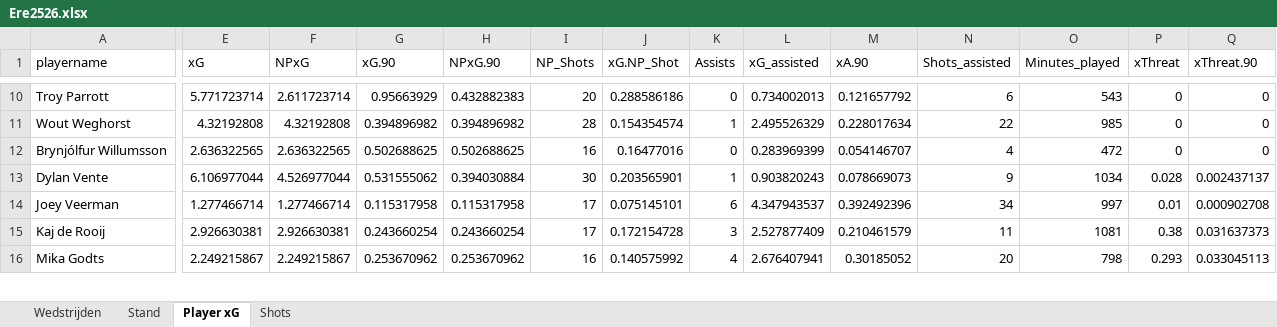
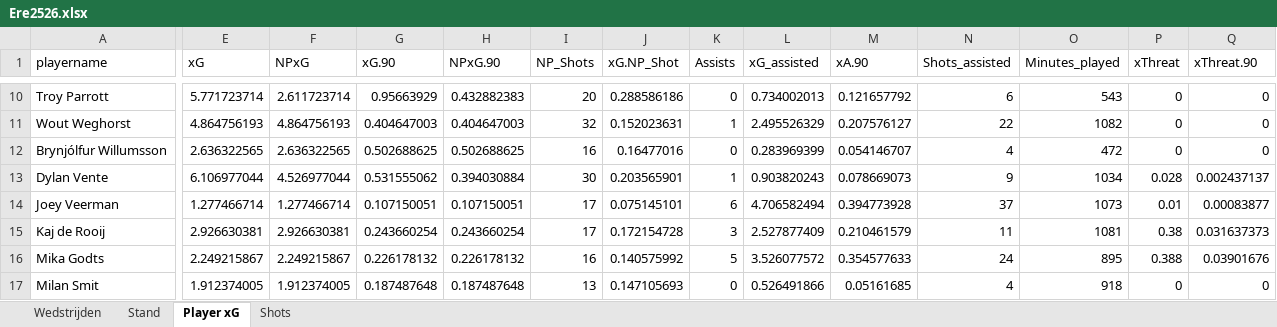
Before and after one commit to RobinKoetsier/plotrepo, an Excel workbook: data/Ere2526.xlsx, sheet Player xG, drawn as a sheet; only a part is shown, gaps mark what is left out; values as stored, in another font and other column widths than the file's, no borders; rows hold the shown columns only; the diff covers the shown part only; the diff names each change by its address in the sheet, - before the commit and + after, or states it on an @@ line.

```diff
--- a/data/Ere2526.xlsx (sheet Player xG)
+++ b/data/Ere2526.xlsx (sheet Player xG)
-E11 (xG): 4.32192808
+E11 (xG): 4.864756193
-F11 (NPxG): 4.32192808
+F11 (NPxG): 4.864756193
-G11 (xG.90): 0.394896982
+G11 (xG.90): 0.404647003
-H11 (NPxG.90): 0.394896982
+H11 (NPxG.90): 0.404647003
-I11 (NP_Shots): 28
+I11 (NP_Shots): 32
-J11 (xG.NP_Shot): 0.154354574
+J11 (xG.NP_Shot): 0.152023631
-M11 (xA.90): 0.228017634
+M11 (xA.90): 0.207576127
-O11 (Minutes_played): 985
+O11 (Minutes_played): 1082
-G14 (xG.90): 0.115317958
+G14 (xG.90): 0.107150051
-H14 (NPxG.90): 0.115317958
+H14 (NPxG.90): 0.107150051
-L14 (xG_assisted): 4.347943537
+L14 (xG_assisted): 4.706582494
-M14 (xA.90): 0.392492396
+M14 (xA.90): 0.394773928
-N14 (Shots_assisted): 34
+N14 (Shots_assisted): 37
-O14 (Minutes_played): 997
+O14 (Minutes_played): 1073
-Q14 (xThreat.90): 0.000902708
+Q14 (xThreat.90): 0.00083877
-G16 (xG.90): 0.253670962
+G16 (xG.90): 0.226178132
-H16 (NPxG.90): 0.253670962
+H16 (NPxG.90): 0.226178132
-K16 (Assists): 4
+K16 (Assists): 5
-L16 (xG_assisted): 2.676407941
+L16 (xG_assisted): 3.526077572
-M16 (xA.90): 0.30185052
+M16 (xA.90): 0.354577633
-N16 (Shots_assisted): 20
+N16 (Shots_assisted): 24
-O16 (Minutes_played): 798
+O16 (Minutes_played): 895
-P16 (xThreat): 0.293
+P16 (xThreat): 0.388
-Q16 (xThreat.90): 0.033045113
+Q16 (xThreat.90): 0.03901676
+row 17: Milan Smit | 1.912374005 | 1.912374005 | 0.187487648 | 0.187487648 | 13 | 0.147105693 | 0 | 0.526491866 | 0.05161685 | 4 | 918 | 0 | 0
```
Also changed, not shown: 12 added rows, 10 removed rows and 915 edited cells elsewhere in this sheet, sheet Shots, sheet Stand, sheet Wedstrijden, data/EreCurrent.xlsx, 5 other files.
